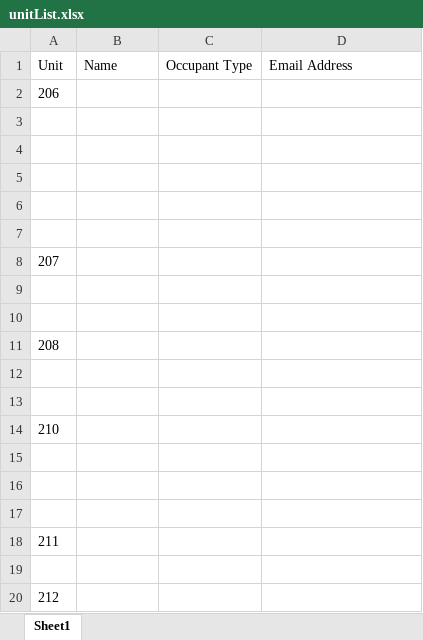
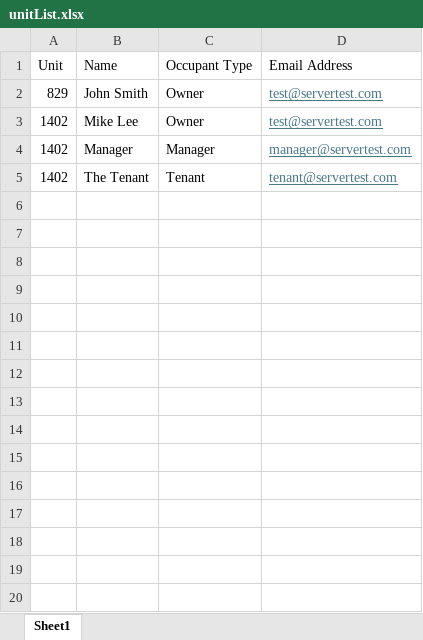
Before and after one commit to Pezz8/invoice_generator, an Excel workbook: resources/unitList.xlsx, sheet Sheet1, drawn as a sheet; only a part is shown; values as stored, in another font and other column widths than the file's, no borders; removed rows and columns are numbered as before the commit, all else as after; the diff covers the shown part only; the diff names each change by its address in the sheet, - before the commit and + after, or states it on an @@ line.

Commit message:
Eml generator (#4)
* took excel functions out of index.js

* updated unitList.xlsx and added function to parse data from Address Book

* refactored normalizing functions to it's own file and integrated the functions into addressBook.js and reportParser.js

* created generateEmail.js to create eml files and edited addressBook.js and invoiceFunction.js for needed functionalities

* added functionality to create email for outlook and send them through Microsoft Graph API

* minor fixes and reformatting of templates and email sending process

```diff
--- a/resources/unitList.xlsx (sheet Sheet1)
+++ b/resources/unitList.xlsx (sheet Sheet1)
-row 2: 206
-row 2: (empty)
+row 2: 829 | John Smith | Owner | test@servertest.com
-row 3: (empty)
+row 3: 1402 | Mike Lee | Owner | test@servertest.com
-row 4: (empty)
+row 4: 1402 | Manager | Manager | manager@servertest.com
-row 5: (empty)
+row 5: 1402 | The Tenant | Tenant | tenant@servertest.com
-row 7: (empty)
-row 8: 207
-row 9: (empty)
-row 10: (empty)
-row 11: 208
-row 12: (empty)
-row 13: (empty)
-row 14: 210
-row 15: (empty)
-row 16: (empty)
-row 17: (empty)
-row 18: 211
-row 19: (empty)
-row 20: 212
```
Also changed, not shown: 1379 removed rows elsewhere in this sheet, 14 other files.
